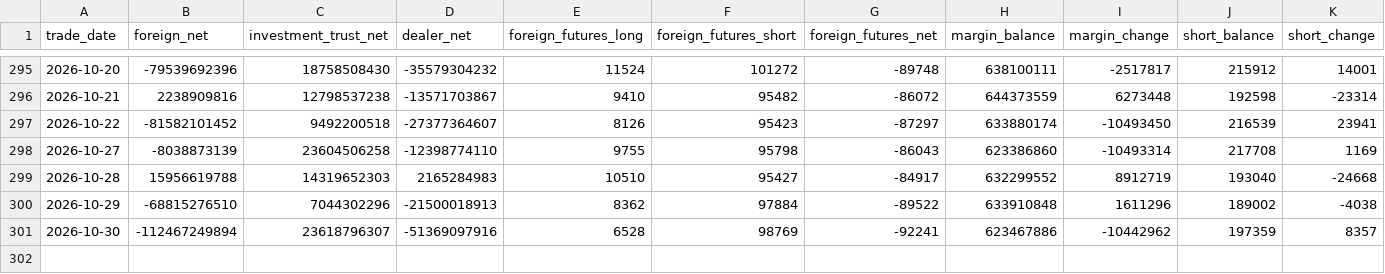
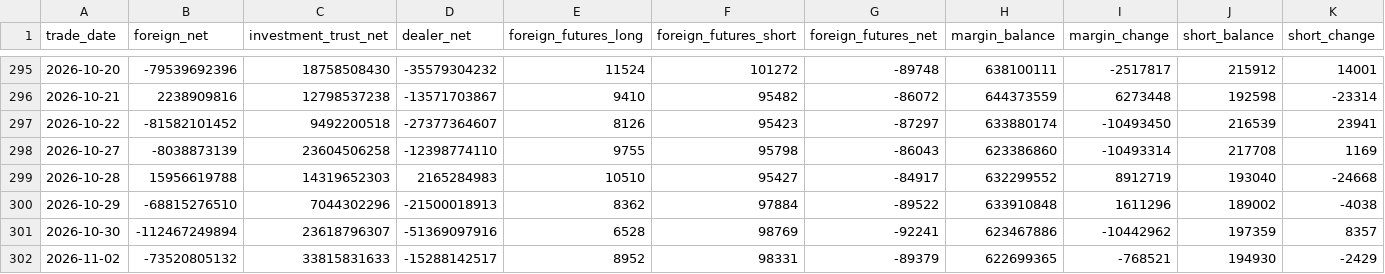
Before and after one commit to Skyripples/taiwan_stock_analysis_platform, a CSV file: data/history/chips_daily.csv, drawn as a sheet; only a part is shown, gaps mark what is left out; the diff names each change by its address in the sheet, - before the commit and + after, or states it on an @@ line.

```diff
--- a/data/history/chips_daily.csv
+++ b/data/history/chips_daily.csv
+row 302: 2026-11-02 | -73520805132 | 33815831633 | -15288142517 | 8952 | 98331 | -89379 | 622699365 | -768521 | 194930 | -2429
```
Also changed, not shown: 31 other files.
